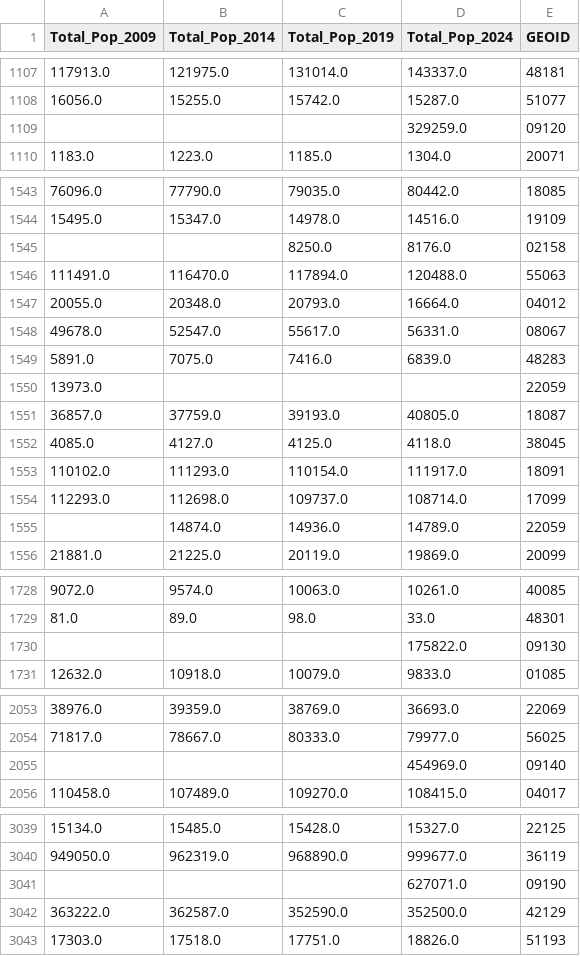
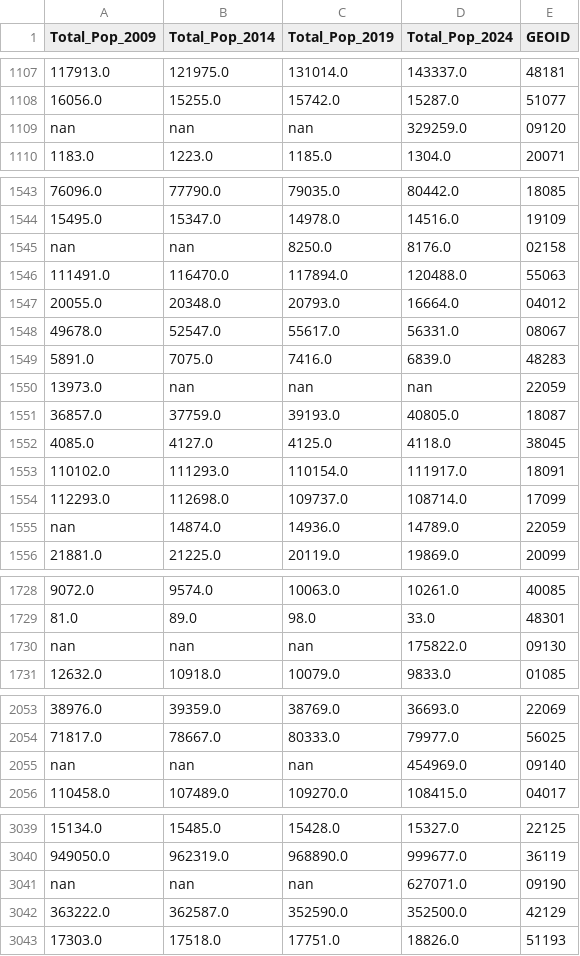
Before and after one commit to kburchfiel/county_growth_trends, a CSV file: data_retrieval/Datasets/county_growth_data.csv, drawn as a sheet; only a part is shown, gaps mark what is left out; the diff covers the shown part only.

```diff
--- a/data_retrieval/Datasets/county_growth_data.csv
+++ b/data_retrieval/Datasets/county_growth_data.csv
@@ -1108,3 +1108,3 @@ Total_Pop_2009,Total_Pop_2014,Total_Pop_2019,Total_Pop_2024,GEOID
 16056.0,15255.0,15742.0,15287.0,51077
-,,,329259.0,09120
+nan,nan,nan,329259.0,09120
 1183.0,1223.0,1185.0,1304.0,20071
@@ -1544,3 +1544,3 @@ Total_Pop_2009,Total_Pop_2014,Total_Pop_2019,Total_Pop_2024,GEOID
 15495.0,15347.0,14978.0,14516.0,19109
-,,8250.0,8176.0,02158
+nan,nan,8250.0,8176.0,02158
 111491.0,116470.0,117894.0,120488.0,55063
@@ -1549,3 +1549,3 @@ Total_Pop_2009,Total_Pop_2014,Total_Pop_2019,Total_Pop_2024,GEOID
 5891.0,7075.0,7416.0,6839.0,48283
-13973.0,,,,22059
+13973.0,nan,nan,nan,22059
 36857.0,37759.0,39193.0,40805.0,18087
@@ -1554,3 +1554,3 @@ Total_Pop_2009,Total_Pop_2014,Total_Pop_2019,Total_Pop_2024,GEOID
 112293.0,112698.0,109737.0,108714.0,17099
-,14874.0,14936.0,14789.0,22059
+nan,14874.0,14936.0,14789.0,22059
 21881.0,21225.0,20119.0,19869.0,20099
@@ -1729,3 +1729,3 @@ Total_Pop_2009,Total_Pop_2014,Total_Pop_2019,Total_Pop_2024,GEOID
 81.0,89.0,98.0,33.0,48301
-,,,175822.0,09130
+nan,nan,nan,175822.0,09130
 12632.0,10918.0,10079.0,9833.0,01085
@@ -2054,3 +2054,3 @@ Total_Pop_2009,Total_Pop_2014,Total_Pop_2019,Total_Pop_2024,GEOID
 71817.0,78667.0,80333.0,79977.0,56025
-,,,454969.0,09140
+nan,nan,nan,454969.0,09140
 110458.0,107489.0,109270.0,108415.0,04017
@@ -3040,3 +3040,3 @@ Total_Pop_2009,Total_Pop_2014,Total_Pop_2019,Total_Pop_2024,GEOID
 949050.0,962319.0,968890.0,999677.0,36119
-,,,627071.0,09190
+nan,nan,nan,627071.0,09190
 363222.0,362587.0,352590.0,352500.0,42129
```
Also changed, not shown: 7 added rows, 7 removed rows and 26 edited cells elsewhere in this file, 4 other files.
